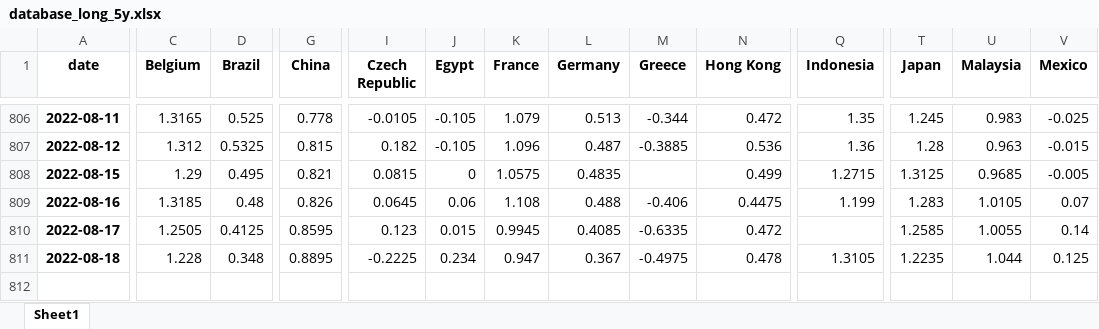
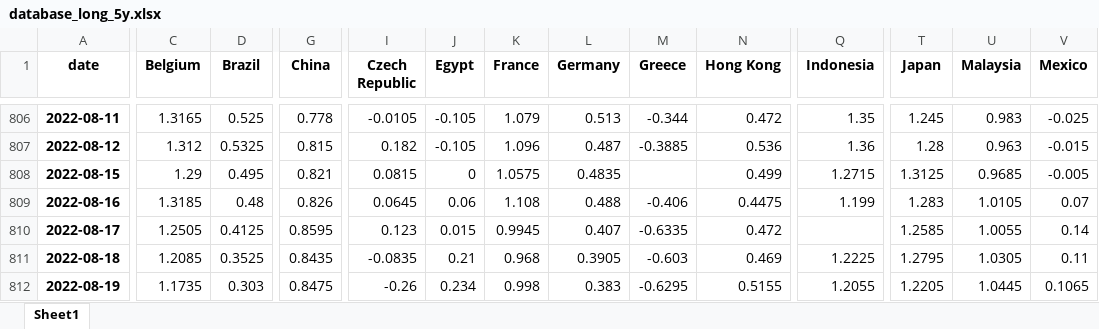
Before and after one commit to cober-data/curvature_database, an Excel workbook: database_long_5y.xlsx, sheet Sheet1, drawn as a sheet; only a part is shown, gaps mark what is left out; values as stored, in another font and other column widths than the file's, no borders; rows hold the shown columns only; the diff covers the shown part only; the diff names each change by its address in the sheet, - before the commit and + after, or states it on an @@ line.

```diff
--- a/database_long_5y.xlsx (sheet Sheet1)
+++ b/database_long_5y.xlsx (sheet Sheet1)
-L810 (Germany): 0.4085
+L810 (Germany): 0.407
-C811 (Belgium): 1.228
+C811 (Belgium): 1.2085
-D811 (Brazil): 0.348
+D811 (Brazil): 0.3525
-G811 (China): 0.8895
+G811 (China): 0.8435
-I811 (Czech Republic): -0.2225
+I811 (Czech Republic): -0.0835
-J811 (Egypt): 0.234
+J811 (Egypt): 0.21
-K811 (France): 0.947
+K811 (France): 0.968
-L811 (Germany): 0.367
+L811 (Germany): 0.3905
-M811 (Greece): -0.4975
+M811 (Greece): -0.603
-N811 (Hong Kong): 0.478
+N811 (Hong Kong): 0.469
-Q811 (Indonesia): 1.3105
+Q811 (Indonesia): 1.2225
-T811 (Japan): 1.2235
+T811 (Japan): 1.2795
-U811 (Malaysia): 1.044
+U811 (Malaysia): 1.0305
-V811 (Mexico): 0.125
+V811 (Mexico): 0.11
+row 812: 2022-08-19 | 1.1735 | 0.303 | 0.8475 | -0.26 | 0.234 | 0.998 | 0.383 | -0.6295 | 0.5155 | 1.2055 | 1.2205 | 1.0445 | 0.1065
```
Also changed, not shown: 10 edited cells elsewhere in this sheet, Bonds_France.xlsx, Bonds_India.xlsx, 39 other files.
